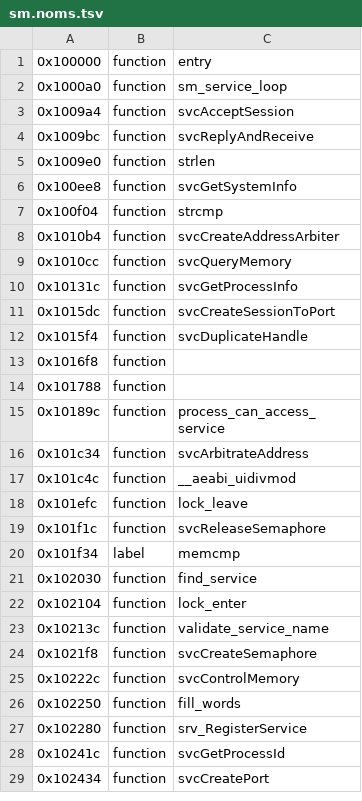
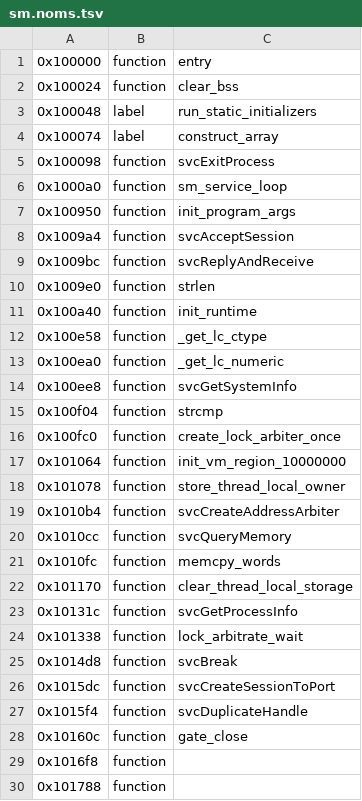
Before and after one commit to KiyoniX/Random_Projects_With_claude, a TSV file: decompil-3ds/fiches/sm.noms.tsv, drawn as a sheet; only a part is shown; the shorter side is filled out with more unchanged rows; the diff covers the shown part only; the diff names each change by its address in the sheet, - before the commit and + after, or states it on an @@ line.

```diff
--- a/decompil-3ds/fiches/sm.noms.tsv
+++ b/decompil-3ds/fiches/sm.noms.tsv
+row 2: 0x100024 | function | clear_bss
+row 3: 0x100048 | label | run_static_initializers
+row 4: 0x100074 | label | construct_array
+row 5: 0x100098 | function | svcExitProcess
+row 7: 0x100950 | function | init_program_args
+row 11: 0x100a40 | function | init_runtime
+row 12: 0x100e58 | function | _get_lc_ctype
+row 13: 0x100ea0 | function | _get_lc_numeric
+row 16: 0x100fc0 | function | create_lock_arbiter_once
+row 17: 0x101064 | function | init_vm_region_10000000
+row 18: 0x101078 | function | store_thread_local_owner
+row 21: 0x1010fc | function | memcpy_words
+row 22: 0x101170 | function | clear_thread_local_storage
+row 24: 0x101338 | function | lock_arbitrate_wait
+row 25: 0x1014d8 | function | svcBreak
+row 28: 0x10160c | function | gate_close
```
Also changed, not shown: 11 added rows and 1 edited cell elsewhere in this file, decompil-3ds/fiches/hid-safe.noms.tsv, decompil-3ds/fiches/loader.noms.tsv, 9 other files.
